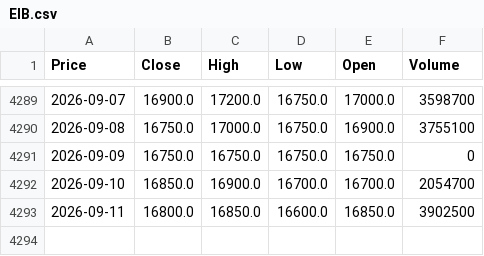
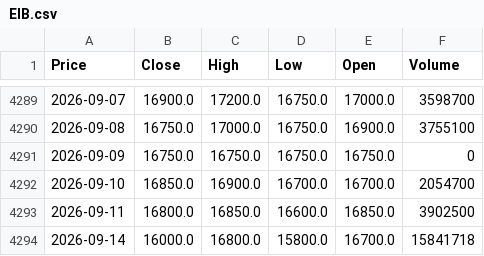
Before and after one commit to vuduc020600-bot/GitHub, a CSV file: data/EIB.csv, drawn as a sheet; only a part is shown, gaps mark what is left out; the diff names each change by its address in the sheet, - before the commit and + after, or states it on an @@ line.

```diff
--- a/data/EIB.csv
+++ b/data/EIB.csv
+row 4294: 2026-09-14 | 16000.0 | 16800.0 | 15800.0 | 16700.0 | 15841718
```
Also changed, not shown: data/HDB.csv, data/MBB.csv, 23 other files.
